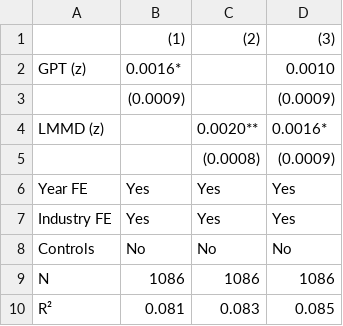
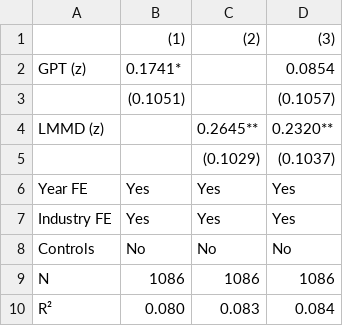
Before and after one commit to markblefevre/phd_research_pipeline, a CSV file: outputs/paper1/1/tables/car_sentiment_main.csv, drawn as a sheet.

```diff
--- a/outputs/paper1/1/tables/car_sentiment_main.csv
+++ b/outputs/paper1/1/tables/car_sentiment_main.csv
@@ -1,6 +1,6 @@
 ,(1),(2),(3)
-GPT (z),0.0016*,,0.0010
- ,(0.0009),,(0.0009)
-LMMD (z),,0.0020**,0.0016*
- ,,(0.0008),(0.0009)
+GPT (z),0.1741*,,0.0854
+ ,(0.1051),,(0.1057)
+LMMD (z),,0.2645**,0.2320**
+ ,,(0.1029),(0.1037)
 Year FE,Yes,Yes,Yes
@@ -9,2 +9,2 @@ Controls,No,No,No
 N,1086,1086,1086
-R²,0.081,0.083,0.085
+R²,0.080,0.083,0.084
```
Also changed, not shown: outputs/paper1/1/event_study/regression_summary.csv, outputs/paper1/1/tables/car_sentiment_controls.csv, 8 other files.
